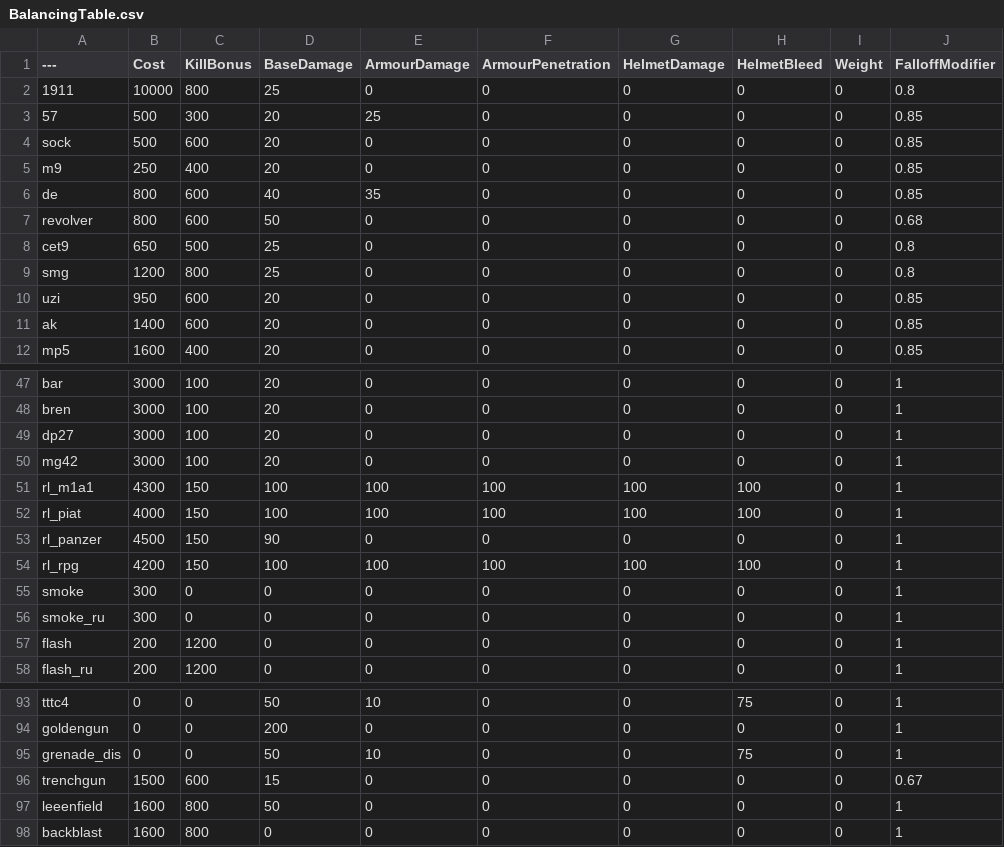
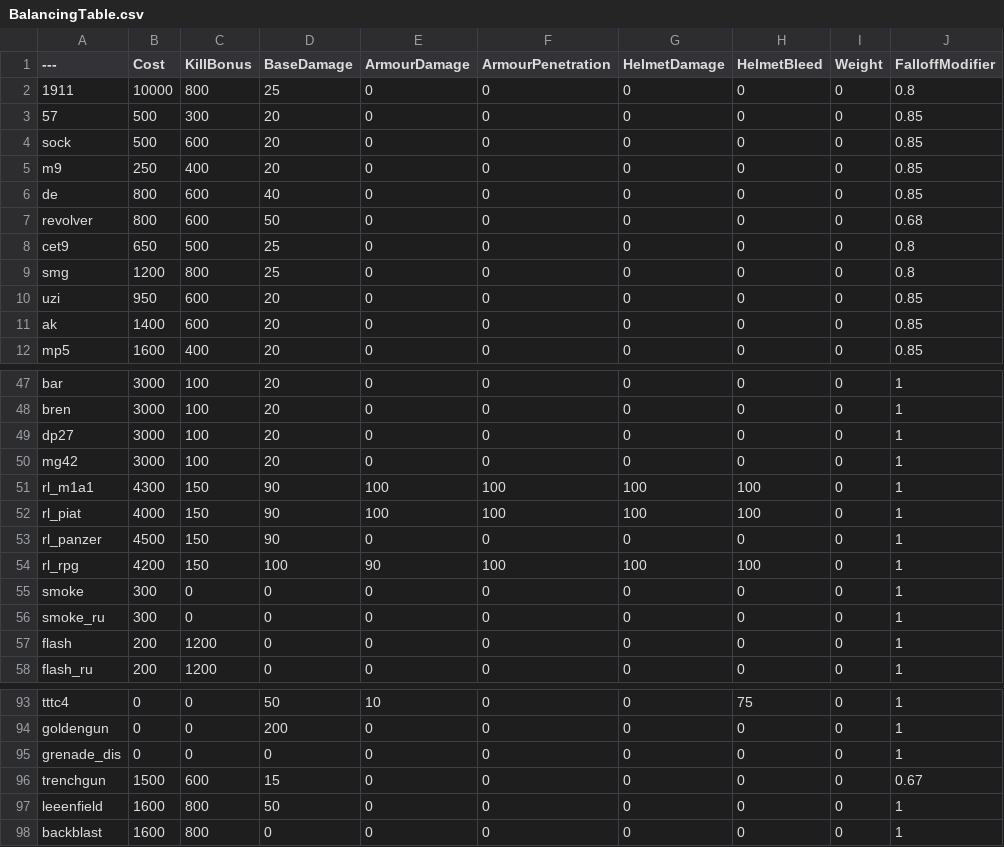
Before and after one commit to Left4pillz/BalancingTable, a CSV file: BalancingTable.csv, drawn as a sheet; only a part is shown, gaps mark what is left out; the diff names each change by its address in the sheet, - before the commit and + after, or states it on an @@ line.

Commit message:
Update BalancingTable.csv

```diff
--- a/BalancingTable.csv
+++ b/BalancingTable.csv
-E3 (ArmourDamage): 25
+E3 (ArmourDamage): 0
-E6 (ArmourDamage): 35
+E6 (ArmourDamage): 0
-D51:D52 (BaseDamage): 100
+D51:D52 (BaseDamage): 90
-E54 (ArmourDamage): 100
+E54 (ArmourDamage): 90
-D95 (BaseDamage): 50
+D95 (BaseDamage): 0
-E95 (ArmourDamage): 10
+E95 (ArmourDamage): 0
-H95 (HelmetBleed): 75
+H95 (HelmetBleed): 0
```
